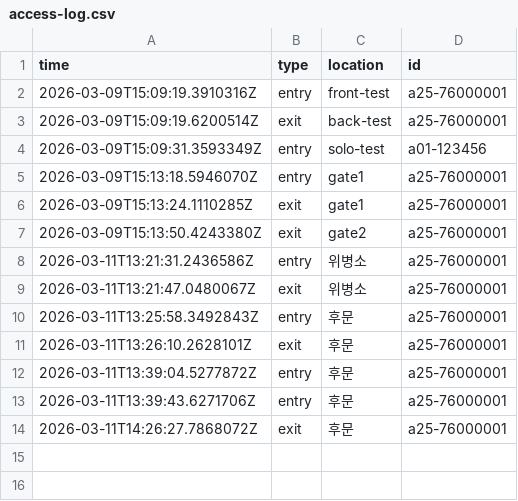
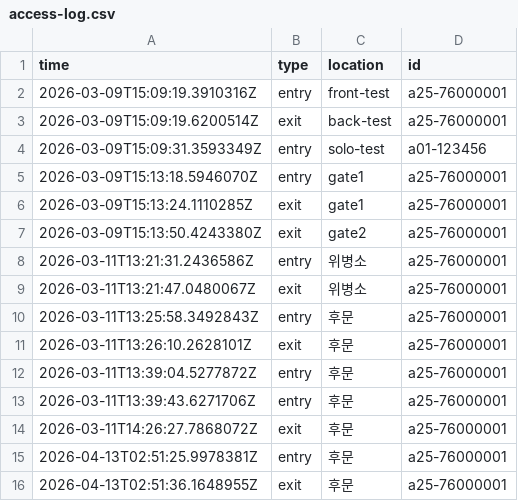
Before and after one commit to lyght-dev/mil, a CSV file: acs/logs/access-log.csv, drawn as a sheet.

```diff
--- a/acs/logs/access-log.csv
+++ b/acs/logs/access-log.csv
@@ -14 +14,3 @@ time,type,location,id
 2026-03-11T14:26:27.7868072Z,exit,후문,a25-76000001
+2026-04-13T02:51:25.9978381Z,entry,후문,a25-76000001
+2026-04-13T02:51:36.1648955Z,exit,후문,a25-76000001
```
Also changed, not shown: 4 other files.
